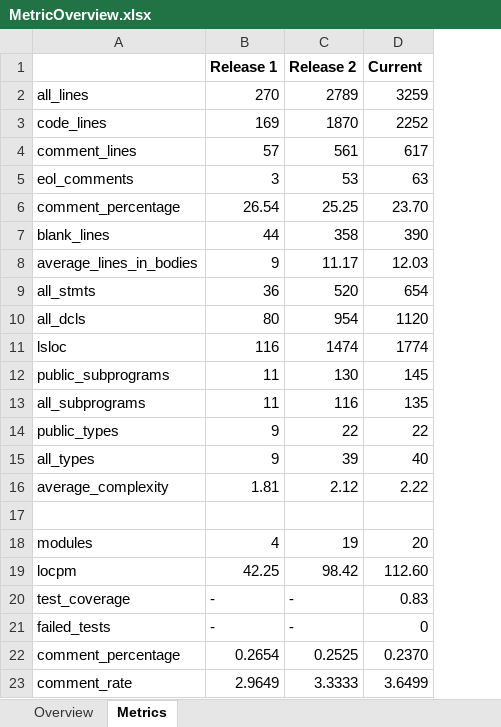
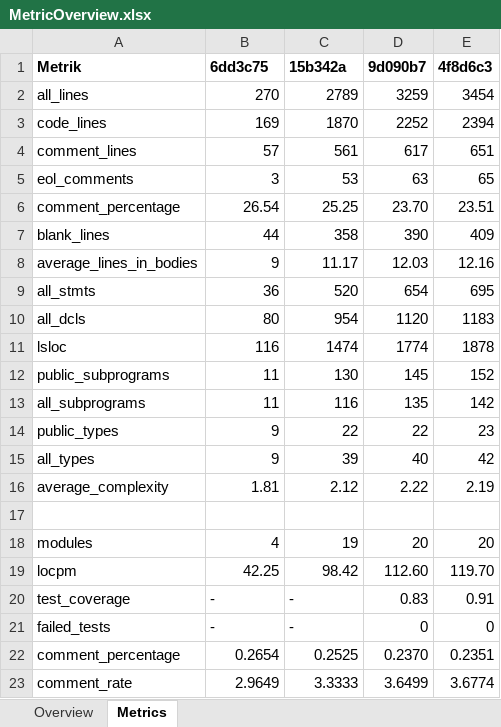
Before and after one commit to manfredvonteichman-tit14/JpegByDate, an Excel workbook: docs/metrics/MetricOverview.xlsx, sheet Metrics, drawn as a sheet; values as stored, in another font and other column widths than the file's, no borders; removed rows and columns are numbered as before the commit, all else as after; the diff names each change by its address in the sheet, - before the commit and + after, or states it on an @@ line.

Commit message:
Updated metric overview

```diff
--- a/docs/metrics/MetricOverview.xlsx (sheet Metrics)
+++ b/docs/metrics/MetricOverview.xlsx (sheet Metrics)
+column E, rows 2-23: 3454 | 2394 | 651 | 65 | 23.51 | 409 | 12.16 | 695 | 1183 | 1878 | 152 | 142 | 23 | 42 | 2.19 |  | 20 | 119.70 | 0.91 | 0 | 0.2351 | 3.6774
-row 1:  | Release 1 | Release 2 | Current
+row 1: Metrik | 6dd3c75 | 15b342a | 9d090b7 | 4f8d6c3
```
Also changed, not shown: sheet Overview, formulas that keep their value, charts or pictures, 1 other file.
